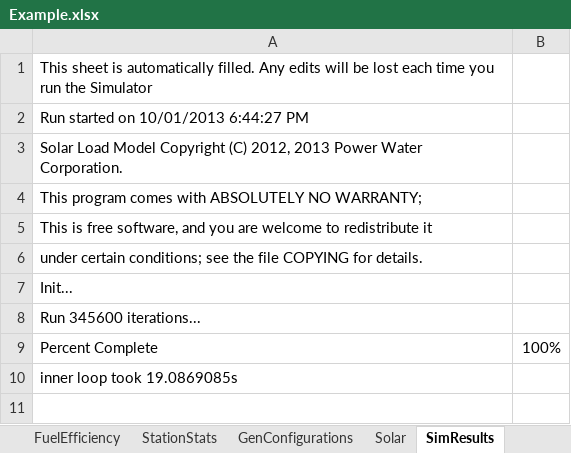
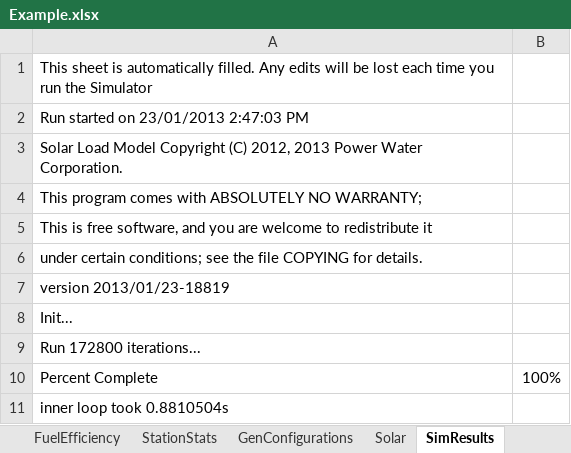
Before and after one commit to thinkOfaNumber/Asim, an Excel workbook: ExcelReader/data/Example.xlsx, sheet SimResults, drawn as a sheet; values as stored, in another font and other column widths than the file's, no borders; charts and pictures not drawn; addresses are those after the commit; the diff names each change by its address in the sheet, - before the commit and + after, or states it on an @@ line.

```diff
--- a/ExcelReader/data/Example.xlsx (sheet SimResults)
+++ b/ExcelReader/data/Example.xlsx (sheet SimResults)
-A2: Run started on 10/01/2013 6:44:27 PM
+A2: Run started on 23/01/2013 2:47:03 PM
+row 7: version 2013/01/23-18819
-A9: Run 345600 iterations...
+A9: Run 172800 iterations...
-A11: inner loop took 19.0869085s
+A11: inner loop took 0.8810504s
```
Also changed, not shown: sheet config, charts or pictures, 1 other file.
